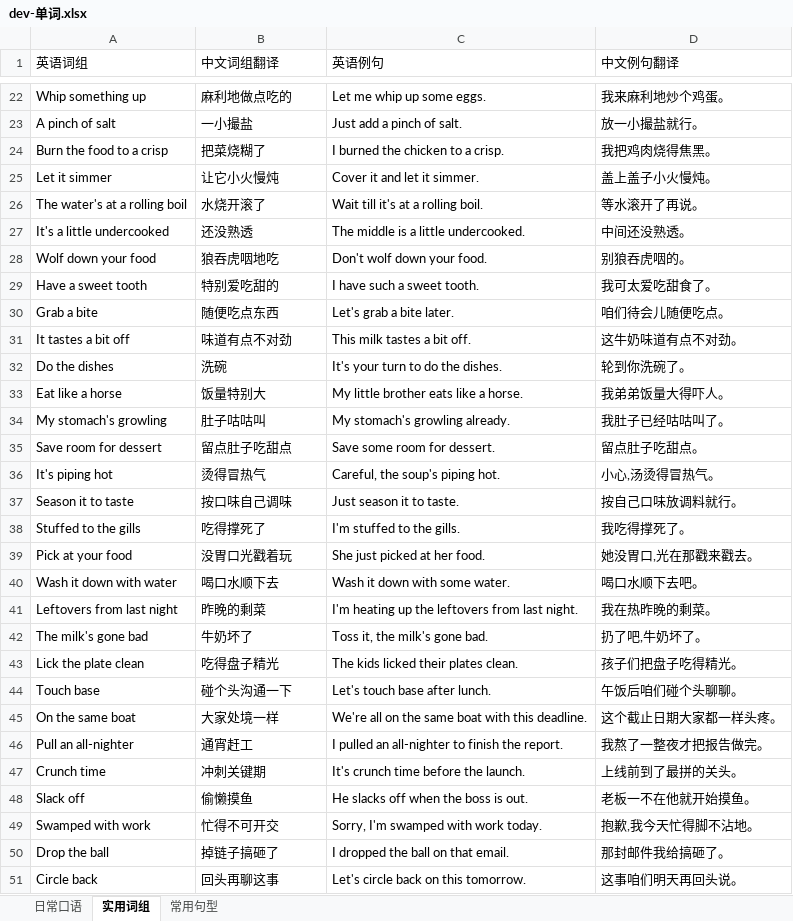
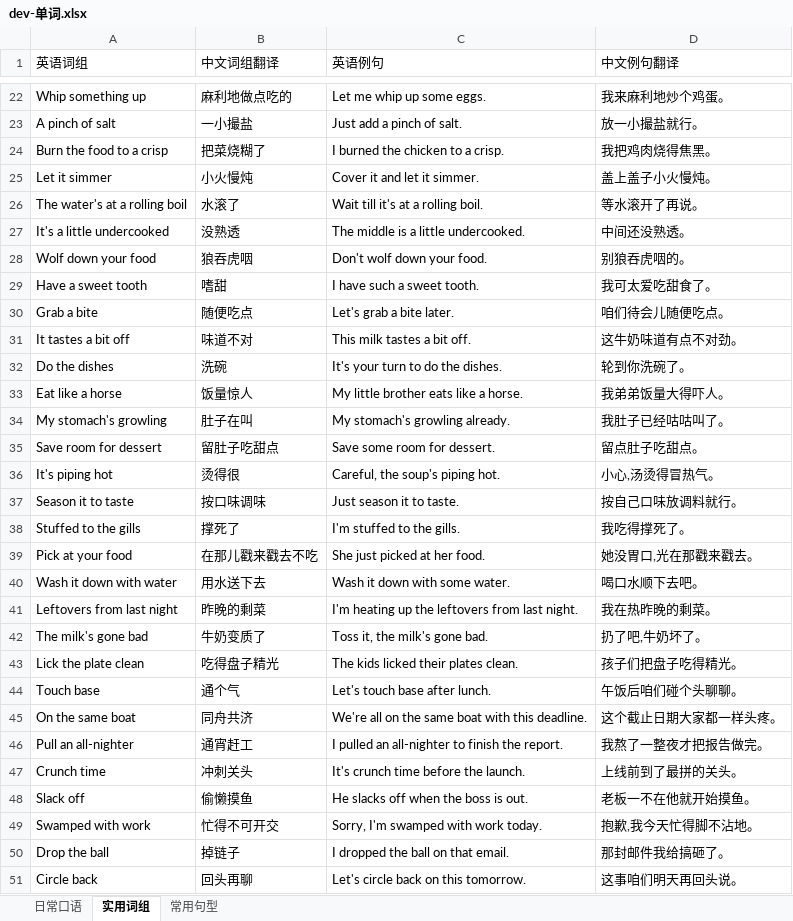
Before and after one commit to meowmeowstar19-web/zz-vocab-app, an Excel workbook: word-data/dev-单词.xlsx, sheet 实用词组, drawn as a sheet; only a part is shown, gaps mark what is left out; values as stored, in another font and other column widths than the file's, no borders; the diff covers the shown part only; the diff names each change by its address in the sheet, - before the commit and + after, or states it on an @@ line.

Commit message:
Assets/data: update (data + supabase)

```diff
--- a/word-data/dev-单词.xlsx (sheet 实用词组)
+++ b/word-data/dev-单词.xlsx (sheet 实用词组)
-B25 (中文词组翻译): 让它小火慢炖
+B25 (中文词组翻译): 小火慢炖
-B26 (中文词组翻译): 水烧开滚了
+B26 (中文词组翻译): 水滚了
-B27 (中文词组翻译): 还没熟透
+B27 (中文词组翻译): 没熟透
-B28 (中文词组翻译): 狼吞虎咽地吃
+B28 (中文词组翻译): 狼吞虎咽
-B29 (中文词组翻译): 特别爱吃甜的
+B29 (中文词组翻译): 嗜甜
-B30 (中文词组翻译): 随便吃点东西
+B30 (中文词组翻译): 随便吃点
-B31 (中文词组翻译): 味道有点不对劲
+B31 (中文词组翻译): 味道不对
-B33 (中文词组翻译): 饭量特别大
+B33 (中文词组翻译): 饭量惊人
-B34 (中文词组翻译): 肚子咕咕叫
+B34 (中文词组翻译): 肚子在叫
-B35 (中文词组翻译): 留点肚子吃甜点
+B35 (中文词组翻译): 留肚子吃甜点
-B36 (中文词组翻译): 烫得冒热气
+B36 (中文词组翻译): 烫得很
-B37 (中文词组翻译): 按口味自己调味
+B37 (中文词组翻译): 按口味调味
-B38 (中文词组翻译): 吃得撑死了
+B38 (中文词组翻译): 撑死了
-B39 (中文词组翻译): 没胃口光戳着玩
+B39 (中文词组翻译): 在那儿戳来戳去不吃
-B40 (中文词组翻译): 喝口水顺下去
+B40 (中文词组翻译): 用水送下去
-B42 (中文词组翻译): 牛奶坏了
+B42 (中文词组翻译): 牛奶变质了
-B44 (中文词组翻译): 碰个头沟通一下
+B44 (中文词组翻译): 通个气
-B45 (中文词组翻译): 大家处境一样
+B45 (中文词组翻译): 同舟共济
-B47 (中文词组翻译): 冲刺关键期
+B47 (中文词组翻译): 冲刺关头
-B50 (中文词组翻译): 掉链子搞砸了
+B50 (中文词组翻译): 掉链子
-B51 (中文词组翻译): 回头再聊这事
+B51 (中文词组翻译): 回头再聊
```
Also changed, not shown: 378 edited cells elsewhere in this sheet, 8 other files.
